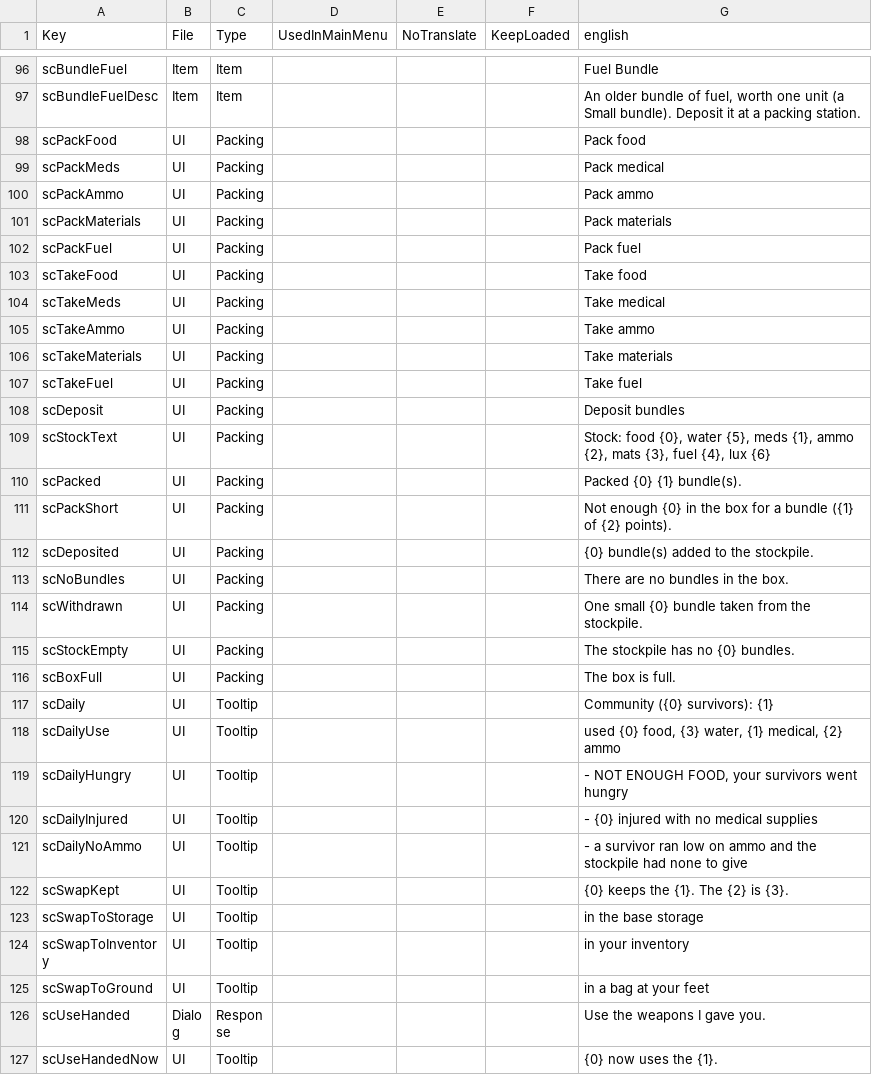
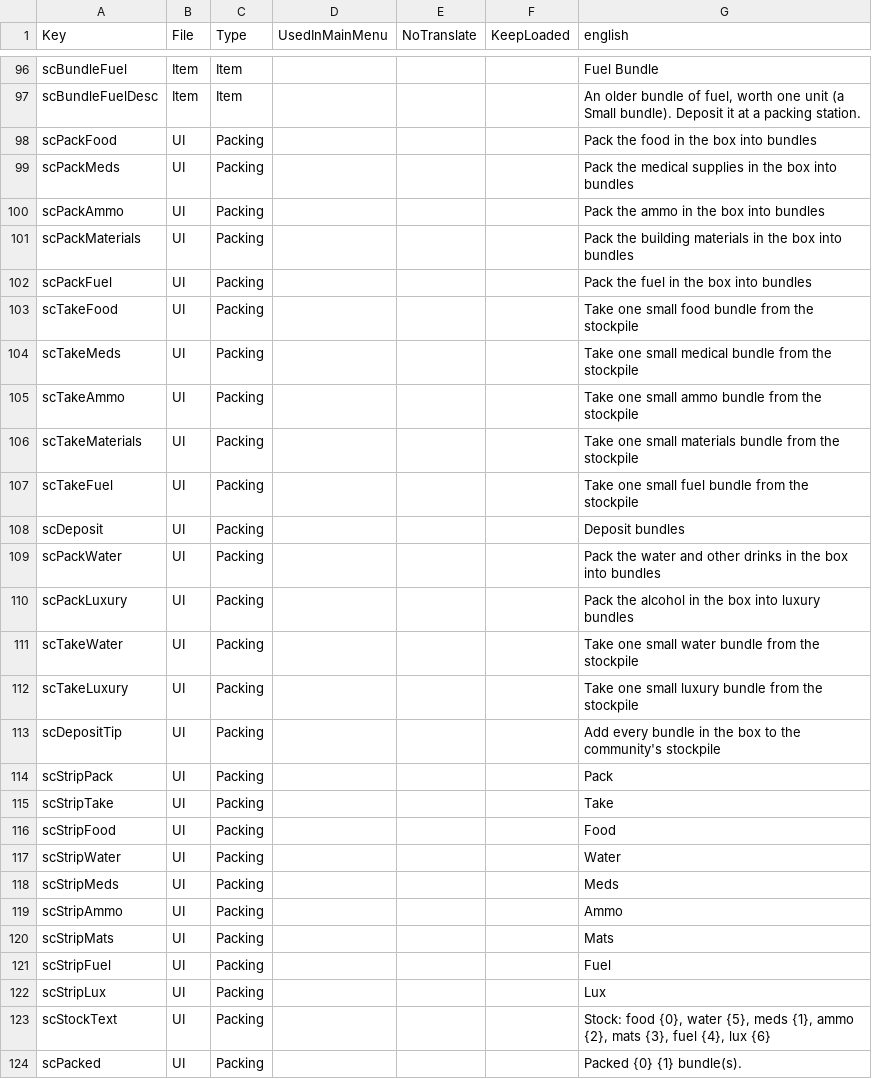
Before and after one commit to Relentless757/SurvivorCommunity, a CSV file: Config/Localization.csv, drawn as a sheet; only a part is shown, gaps mark what is left out; the shorter side is filled out with more unchanged rows.

```diff
--- a/Config/Localization.csv
+++ b/Config/Localization.csv
@@ -97,13 +97,27 @@ scBundleFuel,Item,Item,,,,Fuel Bundle
 scBundleFuelDesc,Item,Item,,,,"An older bundle of fuel, worth one unit (a Small bundle). Deposit it at a packing station."
-scPackFood,UI,Packing,,,,Pack food
-scPackMeds,UI,Packing,,,,Pack medical
-scPackAmmo,UI,Packing,,,,Pack ammo
-scPackMaterials,UI,Packing,,,,Pack materials
-scPackFuel,UI,Packing,,,,Pack fuel
-scTakeFood,UI,Packing,,,,Take food
-scTakeMeds,UI,Packing,,,,Take medical
-scTakeAmmo,UI,Packing,,,,Take ammo
-scTakeMaterials,UI,Packing,,,,Take materials
-scTakeFuel,UI,Packing,,,,Take fuel
+scPackFood,UI,Packing,,,,Pack the food in the box into bundles
+scPackMeds,UI,Packing,,,,Pack the medical supplies in the box into bundles
+scPackAmmo,UI,Packing,,,,Pack the ammo in the box into bundles
+scPackMaterials,UI,Packing,,,,Pack the building materials in the box into bundles
+scPackFuel,UI,Packing,,,,Pack the fuel in the box into bundles
+scTakeFood,UI,Packing,,,,Take one small food bundle from the stockpile
+scTakeMeds,UI,Packing,,,,Take one small medical bundle from the stockpile
+scTakeAmmo,UI,Packing,,,,Take one small ammo bundle from the stockpile
+scTakeMaterials,UI,Packing,,,,Take one small materials bundle from the stockpile
+scTakeFuel,UI,Packing,,,,Take one small fuel bundle from the stockpile
 scDeposit,UI,Packing,,,,Deposit bundles
+scPackWater,UI,Packing,,,,Pack the water and other drinks in the box into bundles
+scPackLuxury,UI,Packing,,,,Pack the alcohol in the box into luxury bundles
+scTakeWater,UI,Packing,,,,Take one small water bundle from the stockpile
+scTakeLuxury,UI,Packing,,,,Take one small luxury bundle from the stockpile
+scDepositTip,UI,Packing,,,,Add every bundle in the box to the community's stockpile
+scStripPack,UI,Packing,,,,Pack
+scStripTake,UI,Packing,,,,Take
+scStripFood,UI,Packing,,,,Food
+scStripWater,UI,Packing,,,,Water
+scStripMeds,UI,Packing,,,,Meds
+scStripAmmo,UI,Packing,,,,Ammo
+scStripMats,UI,Packing,,,,Mats
+scStripFuel,UI,Packing,,,,Fuel
+scStripLux,UI,Packing,,,,Lux
 scStockText,UI,Packing,,,,"Stock: food {0}, water {5}, meds {1}, ammo {2}, mats {3}, fuel {4}, lux {6}"
```
Also changed, not shown: 13 other files.
